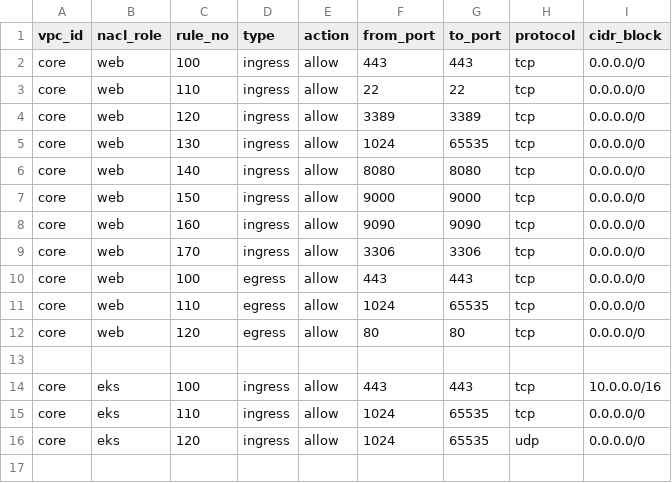
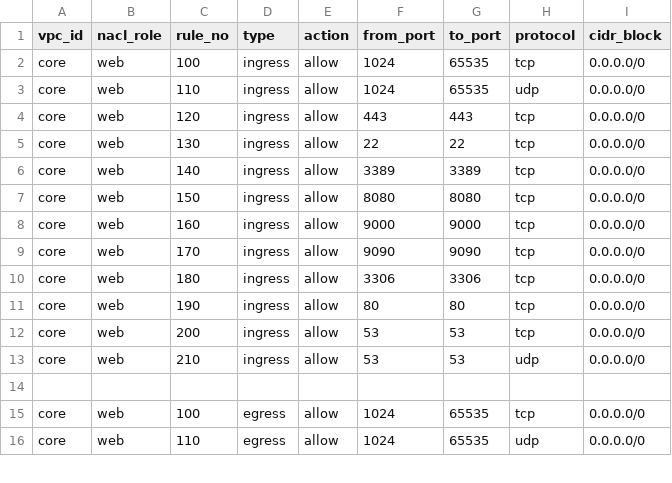
Before and after one commit to LearningGallery/AWS-EKS-DevSecOps-Project, a CSV file: Project/LearningGallery/Infra-Code_UAT/data/nacl_rules.csv, drawn as a sheet; only a part is shown; the diff covers the shown part only.

```diff
--- a/Project/LearningGallery/Infra-Code_UAT/data/nacl_rules.csv
+++ b/Project/LearningGallery/Infra-Code_UAT/data/nacl_rules.csv
@@ -1,17 +1,16 @@
 vpc_id,nacl_role,rule_no,type,action,from_port,to_port,protocol,cidr_block
-core,web,100,ingress,allow,443,443,tcp,0.0.0.0/0
-core,web,110,ingress,allow,22,22,tcp,0.0.0.0/0
-core,web,120,ingress,allow,3389,3389,tcp,0.0.0.0/0
-core,web,130,ingress,allow,1024,65535,tcp,0.0.0.0/0
-core,web,140,ingress,allow,8080,8080,tcp,0.0.0.0/0
-core,web,150,ingress,allow,9000,9000,tcp,0.0.0.0/0
-core,web,160,ingress,allow,9090,9090,tcp,0.0.0.0/0
-core,web,170,ingress,allow,3306,3306,tcp,0.0.0.0/0
-core,web,100,egress,allow,443,443,tcp,0.0.0.0/0
-core,web,110,egress,allow,1024,65535,tcp,0.0.0.0/0
-core,web,120,egress,allow,80,80,tcp,0.0.0.0/0
+core,web,100,ingress,allow,1024,65535,tcp,0.0.0.0/0
+core,web,110,ingress,allow,1024,65535,udp,0.0.0.0/0
+core,web,120,ingress,allow,443,443,tcp,0.0.0.0/0
+core,web,130,ingress,allow,22,22,tcp,0.0.0.0/0
+core,web,140,ingress,allow,3389,3389,tcp,0.0.0.0/0
+core,web,150,ingress,allow,8080,8080,tcp,0.0.0.0/0
+core,web,160,ingress,allow,9000,9000,tcp,0.0.0.0/0
+core,web,170,ingress,allow,9090,9090,tcp,0.0.0.0/0
+core,web,180,ingress,allow,3306,3306,tcp,0.0.0.0/0
+core,web,190,ingress,allow,80,80,tcp,0.0.0.0/0
+core,web,200,ingress,allow,53,53,tcp,0.0.0.0/0
+core,web,210,ingress,allow,53,53,udp,0.0.0.0/0
 
-core,eks,100,ingress,allow,443,443,tcp,10.0.0.0/16
-core,eks,110,ingress,allow,1024,65535,tcp,0.0.0.0/0
-core,eks,120,ingress,allow,1024,65535,udp,0.0.0.0/0
-
+core,web,100,egress,allow,1024,65535,tcp,0.0.0.0/0
+core,web,110,egress,allow,1024,65535,udp,0.0.0.0/0
```
Also changed, not shown: 14 edited cells elsewhere in this file, Project/LearningGallery/Infra-Code_UAT/data/iam_roles.csv, Project/LearningGallery/Infra-Code_UAT/data/sg_rules.csv, 7 other files.
